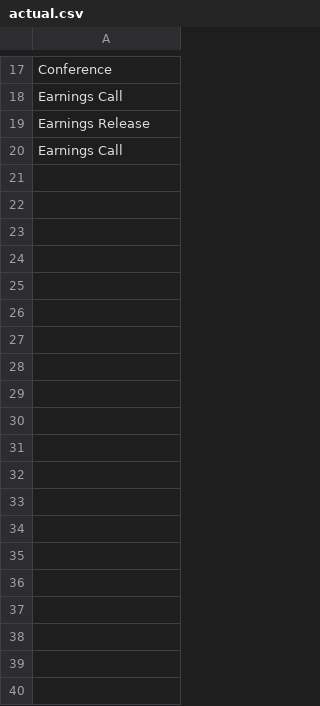
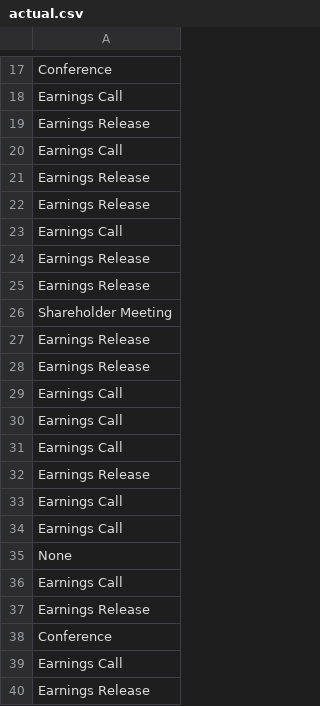
Before and after one commit to lwu35/CorporateEventNER, a CSV file: bert_init/actual.csv, drawn as a sheet; only a part is shown, gaps mark what is left out; the diff covers the shown part only.

```diff
--- a/bert_init/actual.csv
+++ b/bert_init/actual.csv
@@ -20 +20,21 @@ Earnings Release
 Earnings Call
+Earnings Release
+Earnings Release
+Earnings Call
+Earnings Release
+Earnings Release
+Shareholder Meeting
+Earnings Release
+Earnings Release
+Earnings Call
+Earnings Call
+Earnings Call
+Earnings Release
+Earnings Call
+Earnings Call
+None
+Earnings Call
+Earnings Release
+Conference
+Earnings Call
+Earnings Release
```
Also changed, not shown: 12 added rows elsewhere in this file, bert_init/predictions.csv, 3 other files.
